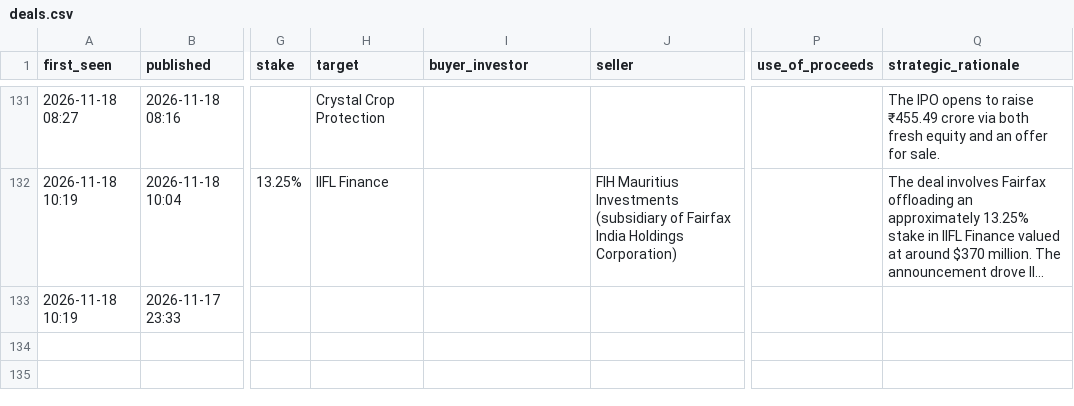
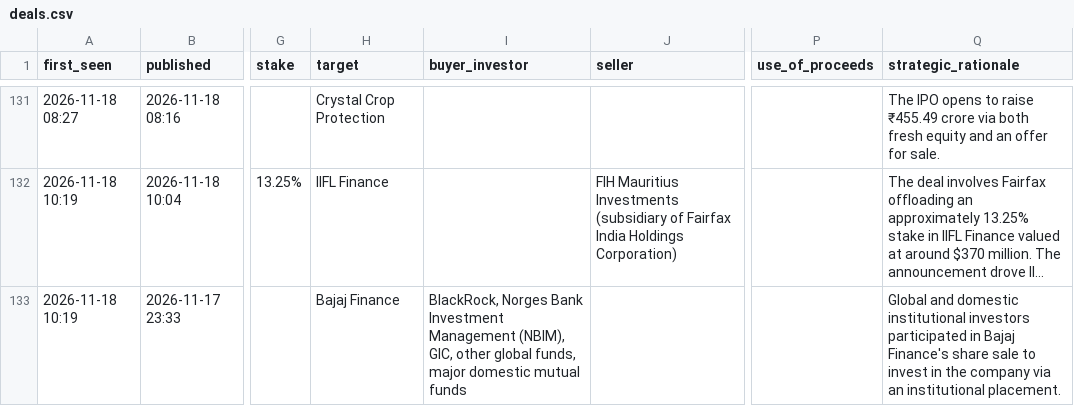
Before and after one commit to aarreev12342/morning-brief, a CSV file: data/deals.csv, drawn as a sheet; only a part is shown, gaps mark what is left out; long unchanged cells end in …; the diff covers the shown part only; the diff names each change by its address in the sheet, - before the commit and + after, or states it on an @@ line.

```diff
--- a/data/deals.csv
+++ b/data/deals.csv
-H133 (target): (empty)
+H133 (target): Bajaj Finance
-I133 (buyer_investor): (empty)
+I133 (buyer_investor): BlackRock, Norges Bank Investment Management (NBIM), GIC, other global funds, major domestic mutual funds
-Q133 (strategic_rationale): (empty)
+Q133 (strategic_rationale): Global and domestic institutional investors participated in Bajaj Finance's share sale to invest in the company via an institutional placement.
```
Also changed, not shown: 1 added row and 4 edited cells elsewhere in this file, data/pitchbook_style_deals.csv.
